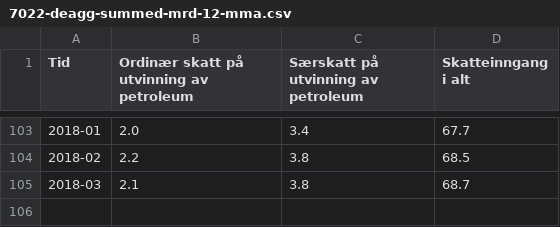
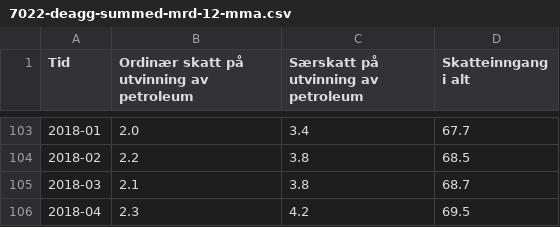
Before and after one commit to ivarref/clj-simple-chart, a CSV file: data/7022/7022-deagg-summed-mrd-12-mma.csv, drawn as a sheet; only a part is shown, gaps mark what is left out; the diff names each change by its address in the sheet, - before the commit and + after, or states it on an @@ line.

```diff
--- a/data/7022/7022-deagg-summed-mrd-12-mma.csv
+++ b/data/7022/7022-deagg-summed-mrd-12-mma.csv
+row 106: 2018-04 | 2.3 | 4.2 | 69.5
```
Also changed, not shown: data/7022/7022-by-region.csv, data/7022/7022-deagg-summed-12-mms.csv, 9 other files.
